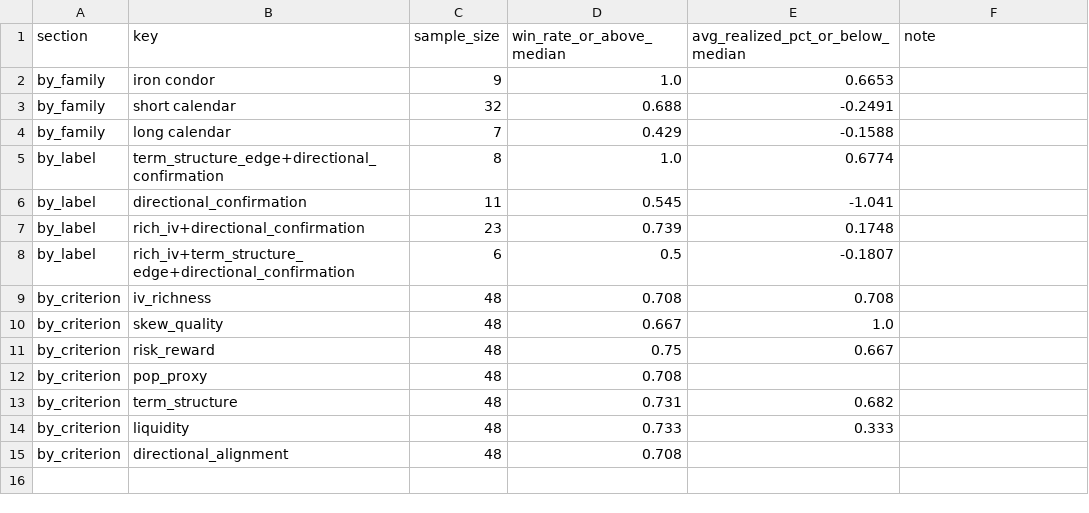
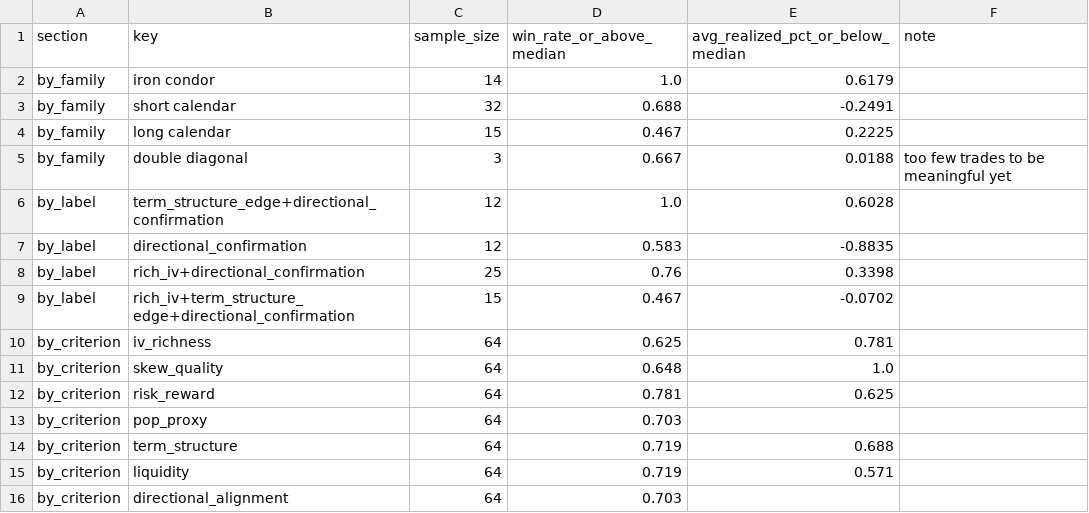
Before and after one commit to coop1st/options-trading-pipeline, a CSV file: data/github_sync/options_ledger/strategy_performance_report.csv, drawn as a sheet.

```diff
--- a/data/github_sync/options_ledger/strategy_performance_report.csv
+++ b/data/github_sync/options_ledger/strategy_performance_report.csv
@@ -1,15 +1,16 @@
 section,key,sample_size,win_rate_or_above_median,avg_realized_pct_or_below_median,note
-by_family,iron condor,9,1.0,0.6653,
+by_family,iron condor,14,1.0,0.6179,
 by_family,short calendar,32,0.688,-0.2491,
-by_family,long calendar,7,0.429,-0.1588,
-by_label,term_structure_edge+directional_confirmation,8,1.0,0.6774,
-by_label,directional_confirmation,11,0.545,-1.041,
-by_label,rich_iv+directional_confirmation,23,0.739,0.1748,
-by_label,rich_iv+term_structure_edge+directional_confirmation,6,0.5,-0.1807,
-by_criterion,iv_richness,48,0.708,0.708,
-by_criterion,skew_quality,48,0.667,1.0,
-by_criterion,risk_reward,48,0.75,0.667,
-by_criterion,pop_proxy,48,0.708,,
-by_criterion,term_structure,48,0.731,0.682,
-by_criterion,liquidity,48,0.733,0.333,
-by_criterion,directional_alignment,48,0.708,,
+by_family,long calendar,15,0.467,0.2225,
+by_family,double diagonal,3,0.667,0.0188,too few trades to be meaningful yet
+by_label,term_structure_edge+directional_confirmation,12,1.0,0.6028,
+by_label,directional_confirmation,12,0.583,-0.8835,
+by_label,rich_iv+directional_confirmation,25,0.76,0.3398,
+by_label,rich_iv+term_structure_edge+directional_confirmation,15,0.467,-0.0702,
+by_criterion,iv_richness,64,0.625,0.781,
+by_criterion,skew_quality,64,0.648,1.0,
+by_criterion,risk_reward,64,0.781,0.625,
+by_criterion,pop_proxy,64,0.703,,
+by_criterion,term_structure,64,0.719,0.688,
+by_criterion,liquidity,64,0.719,0.571,
+by_criterion,directional_alignment,64,0.703,,
```
